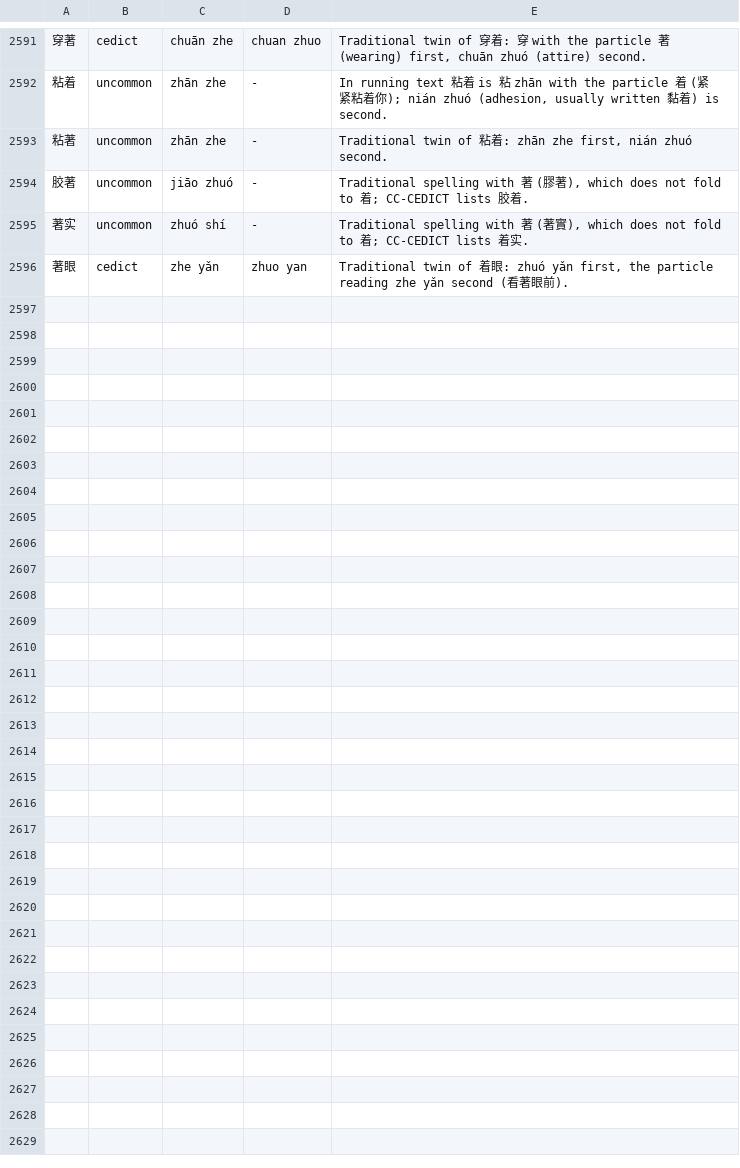
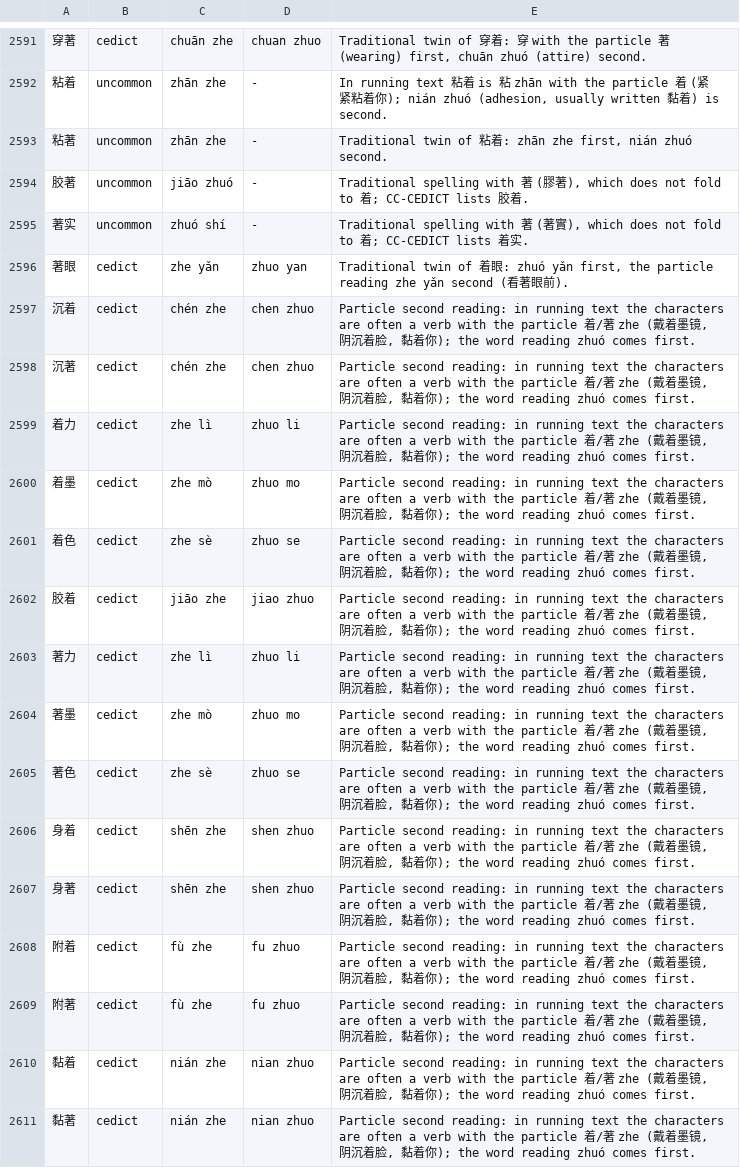
Before and after one commit to 11xx/muzaiten, a TSV file: tools/fold-han-reviewed.tsv, drawn as a sheet; only a part is shown, gaps mark what is left out.

Commit message:
fix(fold): give the new zhuó rows the particle reading too
The zhuó rows added for traditional 著 words pinned zhuó with no particle
reading, so verb-plus-着 phrases that matched on master missed again:
戴着墨镜 read zhuó mò, 带着力量 zhuó lì, 阴沉着脸 chén zhuó (review X30).
沉着 着力 着墨 着色 胶着 身着 附着 黏着 and their 著 twins now carry zhe as
their second reading, and 墨镜 力量 力气 眼睛 are rows so segmentation keeps
them whole and the first reading is right too.

```diff
--- a/tools/fold-han-reviewed.tsv
+++ b/tools/fold-han-reviewed.tsv
@@ -2596 +2596,16 @@
 著眼	cedict	zhe yǎn	zhuo yan	Traditional twin of 着眼: zhuó yǎn first, the particle reading zhe yǎn second (看著眼前).
+沉着	cedict	chén zhe	chen zhuo	Particle second reading: in running text the characters are often a verb with the particle 着/著 zhe (戴着墨镜, 阴沉着脸, 黏着你); the word reading zhuó comes first.
+沉著	cedict	chén zhe	chen zhuo	Particle second reading: in running text the characters are often a verb with the particle 着/著 zhe (戴着墨镜, 阴沉着脸, 黏着你); the word reading zhuó comes first.
+着力	cedict	zhe lì	zhuo li	Particle second reading: in running text the characters are often a verb with the particle 着/著 zhe (戴着墨镜, 阴沉着脸, 黏着你); the word reading zhuó comes first.
+着墨	cedict	zhe mò	zhuo mo	Particle second reading: in running text the characters are often a verb with the particle 着/著 zhe (戴着墨镜, 阴沉着脸, 黏着你); the word reading zhuó comes first.
+着色	cedict	zhe sè	zhuo se	Particle second reading: in running text the characters are often a verb with the particle 着/著 zhe (戴着墨镜, 阴沉着脸, 黏着你); the word reading zhuó comes first.
+胶着	cedict	jiāo zhe	jiao zhuo	Particle second reading: in running text the characters are often a verb with the particle 着/著 zhe (戴着墨镜, 阴沉着脸, 黏着你); the word reading zhuó comes first.
+著力	cedict	zhe lì	zhuo li	Particle second reading: in running text the characters are often a verb with the particle 着/著 zhe (戴着墨镜, 阴沉着脸, 黏着你); the word reading zhuó comes first.
+著墨	cedict	zhe mò	zhuo mo	Particle second reading: in running text the characters are often a verb with the particle 着/著 zhe (戴着墨镜, 阴沉着脸, 黏着你); the word reading zhuó comes first.
+著色	cedict	zhe sè	zhuo se	Particle second reading: in running text the characters are often a verb with the particle 着/著 zhe (戴着墨镜, 阴沉着脸, 黏着你); the word reading zhuó comes first.
+身着	cedict	shēn zhe	shen zhuo	Particle second reading: in running text the characters are often a verb with the particle 着/著 zhe (戴着墨镜, 阴沉着脸, 黏着你); the word reading zhuó comes first.
+身著	cedict	shēn zhe	shen zhuo	Particle second reading: in running text the characters are often a verb with the particle 着/著 zhe (戴着墨镜, 阴沉着脸, 黏着你); the word reading zhuó comes first.
+附着	cedict	fù zhe	fu zhuo	Particle second reading: in running text the characters are often a verb with the particle 着/著 zhe (戴着墨镜, 阴沉着脸, 黏着你); the word reading zhuó comes first.
+附著	cedict	fù zhe	fu zhuo	Particle second reading: in running text the characters are often a verb with the particle 着/著 zhe (戴着墨镜, 阴沉着脸, 黏着你); the word reading zhuó comes first.
+黏着	cedict	nián zhe	nian zhuo	Particle second reading: in running text the characters are often a verb with the particle 着/著 zhe (戴着墨镜, 阴沉着脸, 黏着你); the word reading zhuó comes first.
+黏著	cedict	nián zhe	nian zhuo	Particle second reading: in running text the characters are often a verb with the particle 着/著 zhe (戴着墨镜, 阴沉着脸, 黏着你); the word reading zhuó comes first.
```
Also changed, not shown: src/search/fold/tables/han/words.tsv, 1 other file.
